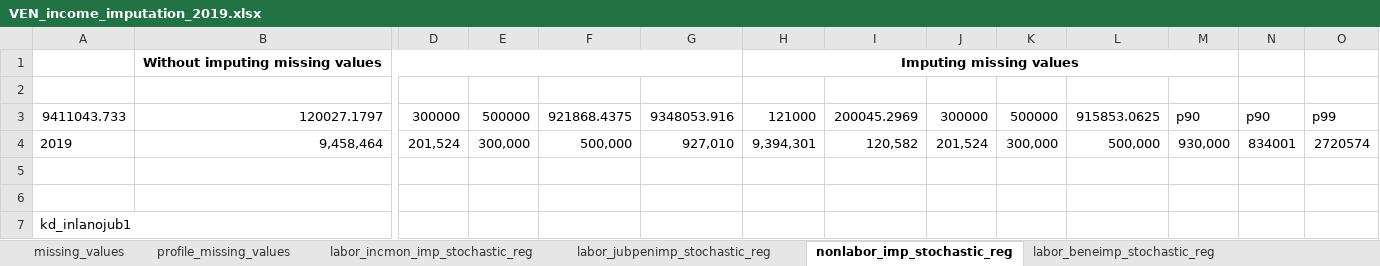
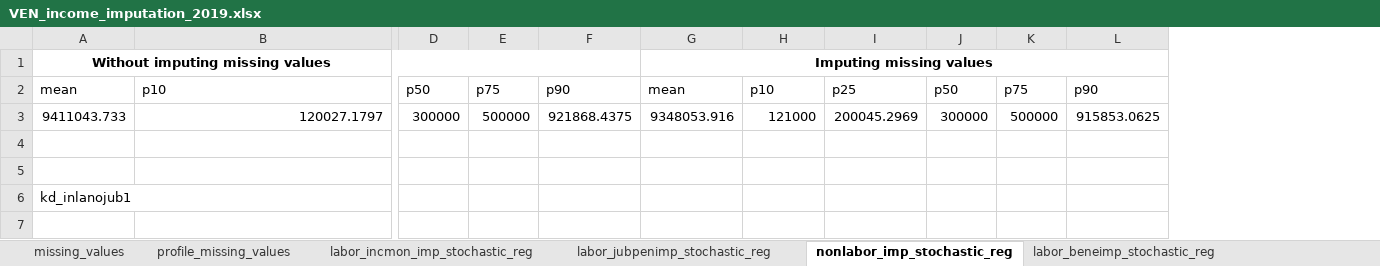
Before and after one commit to gdcaruso/VEN, an Excel workbook: data_management/management/4. income imputation/output/VEN_income_imputation_2019.xlsx, sheet nonlabor_imp_stochastic_reg, drawn as a sheet; only a part is shown, gaps mark what is left out; values as stored, in another font and other column widths than the file's, no borders; removed rows and columns are numbered as before the commit, all else as after; rows hold the shown columns only; the diff names each change by its address in the sheet, - before the commit and + after, or states it on an @@ line.

```diff
--- a/data_management/management/4. income imputation/output/VEN_income_imputation_2019.xlsx (sheet nonlabor_imp_stochastic_reg)
+++ b/data_management/management/4. income imputation/output/VEN_income_imputation_2019.xlsx (sheet nonlabor_imp_stochastic_reg)
-column M, row 3: p90
-column N, row 3: p90
-column O, row 3: p99
-row 1:  | Without imputing missing values |  |  |  |  | Imputing missing values
-row 1: (empty)
+row 1: Without imputing missing values |  |  |  |  | Imputing missing values
+A1:F1 merged
+G1:L1 merged
+row 2: mean | p10 | p50 | p75 | p90 | mean | p10 | p25 | p50 | p75 | p90
-row 4: 2019 | 9,458,464 | 201,524 | 300,000 | 500,000 | 927,010 | 9,394,301 | 120,582 | 201,524 | 300,000 | 500,000 | 930,000 | 834001 | 2720574
```
Also changed, not shown: sheet profile_missing_values, sheet labor_beneimp_stochastic_reg, sheet labor_jubpenimp_stochastic_reg, sheet labor_incmon_imp_stochastic_reg, 8 other files.
